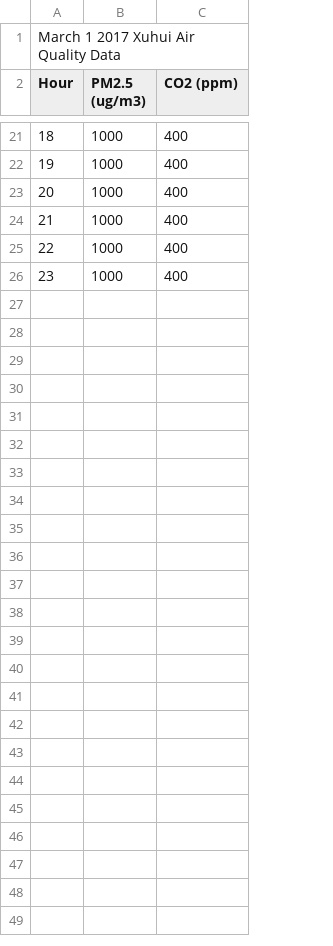
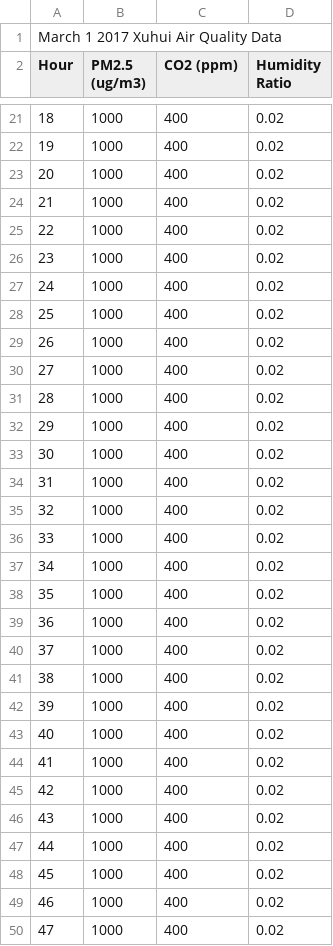
Before and after one commit to jstayn/ere-291-project, a CSV file: AirQualityData20170301.csv, drawn as a sheet; only a part is shown, gaps mark what is left out; the diff names each change by its address in the sheet, - before the commit and + after, or states it on an @@ line.

Commit message:
Linearized + Nonlinearized with Humidity

```diff
--- a/AirQualityData20170301.csv
+++ b/AirQualityData20170301.csv
+column D (Humidity Ratio), rows 21-26: all 0.02
+row 27: 24 | 1000 | 400 | 0.02
+row 28: 25 | 1000 | 400 | 0.02
+row 29: 26 | 1000 | 400 | 0.02
+row 30: 27 | 1000 | 400 | 0.02
+row 31: 28 | 1000 | 400 | 0.02
+row 32: 29 | 1000 | 400 | 0.02
+row 33: 30 | 1000 | 400 | 0.02
+row 34: 31 | 1000 | 400 | 0.02
+row 35: 32 | 1000 | 400 | 0.02
+row 36: 33 | 1000 | 400 | 0.02
+row 37: 34 | 1000 | 400 | 0.02
+row 38: 35 | 1000 | 400 | 0.02
+row 39: 36 | 1000 | 400 | 0.02
+row 40: 37 | 1000 | 400 | 0.02
+row 41: 38 | 1000 | 400 | 0.02
+row 42: 39 | 1000 | 400 | 0.02
+row 43: 40 | 1000 | 400 | 0.02
+row 44: 41 | 1000 | 400 | 0.02
+row 45: 42 | 1000 | 400 | 0.02
+row 46: 43 | 1000 | 400 | 0.02
+row 47: 44 | 1000 | 400 | 0.02
+row 48: 45 | 1000 | 400 | 0.02
+row 49: 46 | 1000 | 400 | 0.02
+row 50: 47 | 1000 | 400 | 0.02
```
Also changed, not shown: 5 other files.
